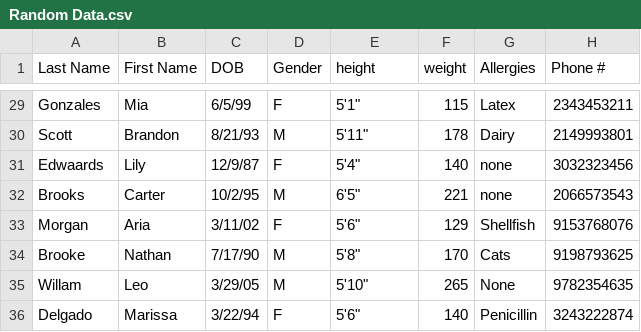
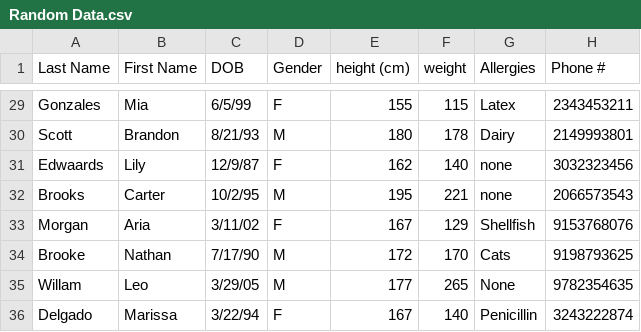
Before and after one commit to cacameron/Mini-EMR, a CSV file: Random Data.csv, drawn as a sheet; only a part is shown, gaps mark what is left out; the diff covers the shown part only; the diff names each change by its address in the sheet, - before the commit and + after, or states it on an @@ line.

Commit message:
Add files via upload
changed the height to cm

```diff
--- a/Random Data.csv
+++ b/Random Data.csv
-E1: height
+E1: height (cm)
-E29 (height (cm)): 5'1"
+E29 (height (cm)): 155
-E30 (height (cm)): 5'11"
+E30 (height (cm)): 180
-E31 (height (cm)): 5'4"
+E31 (height (cm)): 162
-E32 (height (cm)): 6'5"
+E32 (height (cm)): 195
-E33 (height (cm)): 5'6"
+E33 (height (cm)): 167
-E34 (height (cm)): 5'8"
+E34 (height (cm)): 172
-E35 (height (cm)): 5'10"
+E35 (height (cm)): 177
-E36 (height (cm)): 5'6"
+E36 (height (cm)): 167
```
Also changed, not shown: 27 edited cells elsewhere in this file.
